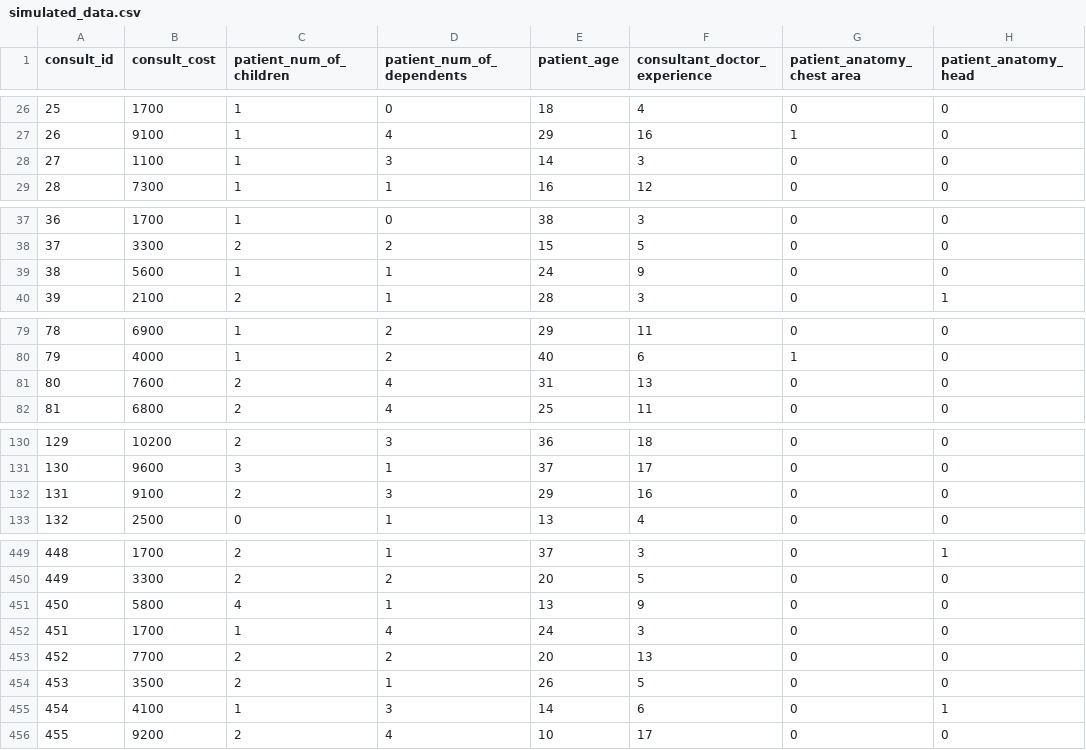
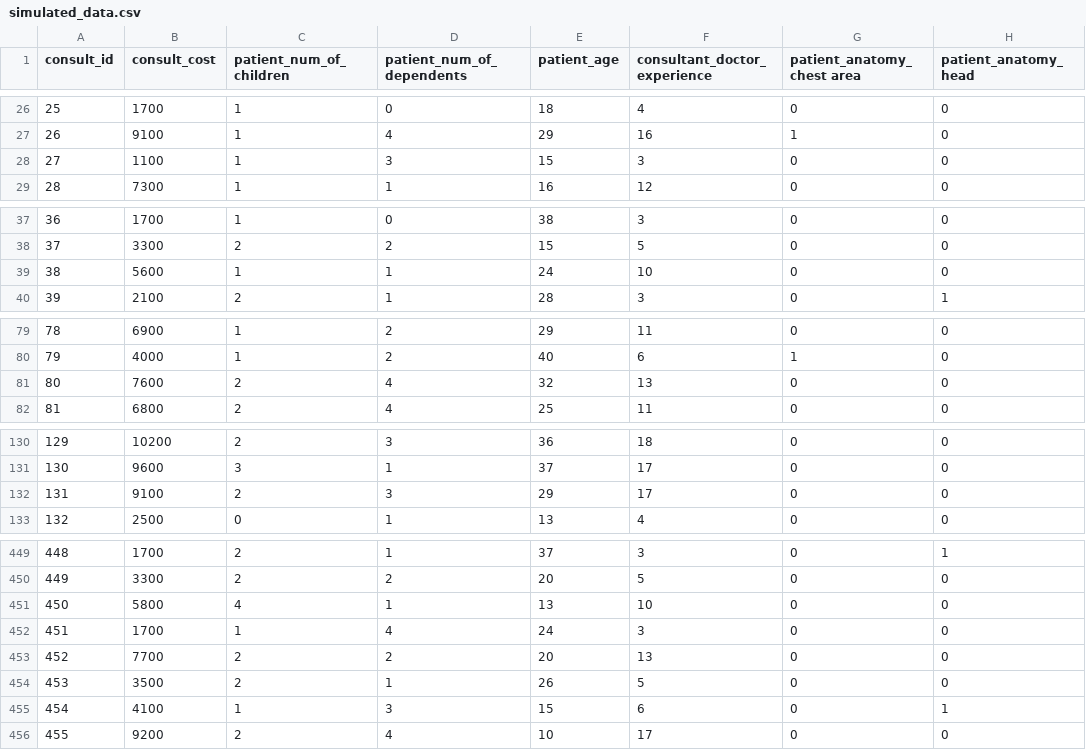
Before and after one commit to abelshif/Data-Science-Thesis_Predictive-Insurance-Model, a CSV file: simulated_data.csv, drawn as a sheet; only a part is shown, gaps mark what is left out; the diff covers the shown part only; the diff names each change by its address in the sheet, - before the commit and + after, or states it on an @@ line.

```diff
--- a/simulated_data.csv
+++ b/simulated_data.csv
-E28 (patient_age): 14
+E28 (patient_age): 15
-F39 (consultant_doctor_experience): 9
+F39 (consultant_doctor_experience): 10
-E81 (patient_age): 31
+E81 (patient_age): 32
-F132 (consultant_doctor_experience): 16
+F132 (consultant_doctor_experience): 17
-F451 (consultant_doctor_experience): 9
+F451 (consultant_doctor_experience): 10
-E455 (patient_age): 14
+E455 (patient_age): 15
```
Also changed, not shown: 18 edited cells elsewhere in this file, 1 other file.
